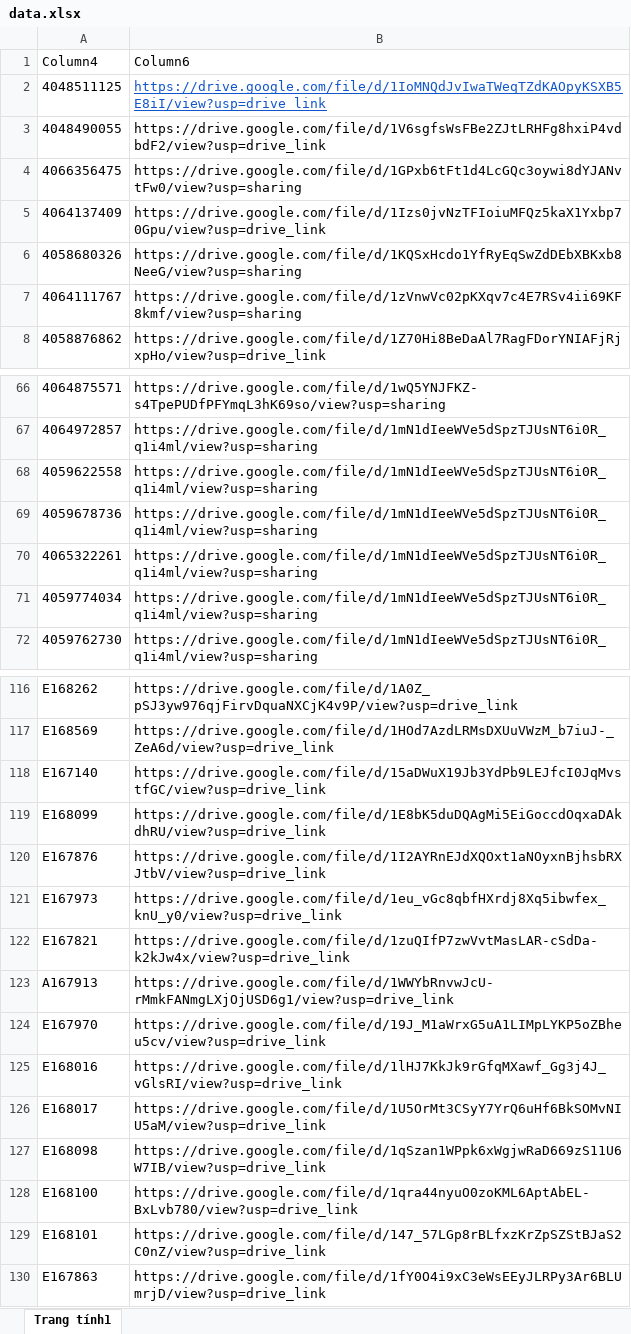
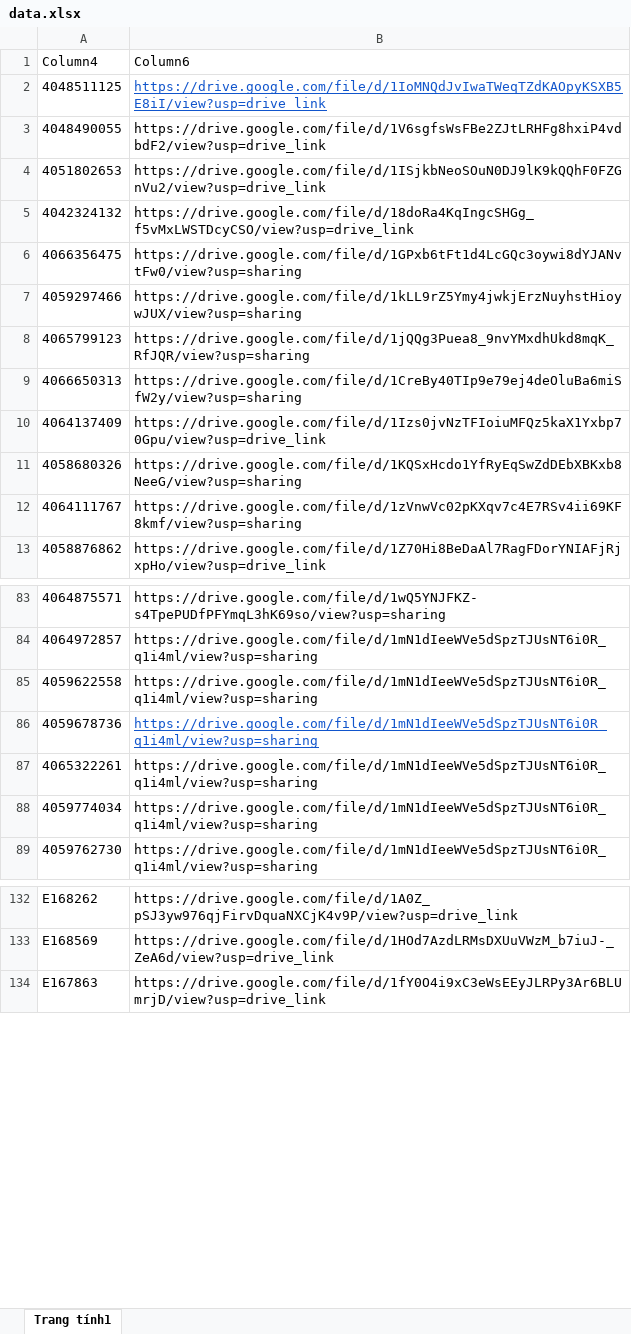
Before and after one commit to tranquangduc2k1-lgtm/NTH, an Excel workbook: data.xlsx, sheet Trang tính1, drawn as a sheet; only a part is shown, gaps mark what is left out; values as stored, in another font and other column widths than the file's, no borders; table styles not drawn; removed rows and columns are numbered as before the commit, all else as after; the diff covers the shown part only; the diff names each change by its address in the sheet, - before the commit and + after, or states it on an @@ line.

```diff
--- a/data.xlsx (sheet Trang tính1)
+++ b/data.xlsx (sheet Trang tính1)
+row 4: 4051802653 | https://drive.google.com/file/d/1ISjkbNeoSOuN0DJ9lK9kQQhF0FZGnVu2/view?usp=drive_link
+row 5: 4042324132 | https://drive.google.com/file/d/18doRa4KqIngcSHGg_f5vMxLWSTDcyCSO/view?usp=drive_link
+row 7: 4059297466 | https://drive.google.com/file/d/1kLL9rZ5Ymy4jwkjErzNuyhstHioywJUX/view?usp=sharing
+row 8: 4065799123 | https://drive.google.com/file/d/1jQQg3Puea8_9nvYMxdhUkd8mqK_RfJQR/view?usp=sharing
+row 9: 4066650313 | https://drive.google.com/file/d/1CreBy40TIp9e79ej4deOluBa6miSfW2y/view?usp=sharing
@@ B86 underline: off → on, text colour: black → #1155CC @@
-row 118: E167140 | https://drive.google.com/file/d/15aDWuX19Jb3YdPb9LEJfcI0JqMvstfGC/view?usp=drive_link
-row 119: E168099 | https://drive.google.com/file/d/1E8bK5duDQAgMi5EiGoccdOqxaDAkdhRU/view?usp=drive_link
-row 120: E167876 | https://drive.google.com/file/d/1I2AYRnEJdXQOxt1aNOyxnBjhsbRXJtbV/view?usp=drive_link
-row 121: E167973 | https://drive.google.com/file/d/1eu_vGc8qbfHXrdj8Xq5ibwfex_knU_y0/view?usp=drive_link
-row 122: E167821 | https://drive.google.com/file/d/1zuQIfP7zwVvtMasLAR-cSdDa-k2kJw4x/view?usp=drive_link
-row 123: A167913 | https://drive.google.com/file/d/1WWYbRnvwJcU-rMmkFANmgLXjOjUSD6g1/view?usp=drive_link
-row 124: E167970 | https://drive.google.com/file/d/19J_M1aWrxG5uA1LIMpLYKP5oZBheu5cv/view?usp=drive_link
-row 125: E168016 | https://drive.google.com/file/d/1lHJ7KkJk9rGfqMXawf_Gg3j4J_vGlsRI/view?usp=drive_link
-row 126: E168017 | https://drive.google.com/file/d/1U5OrMt3CSyY7YrQ6uHf6BkSOMvNIU5aM/view?usp=drive_link
-row 127: E168098 | https://drive.google.com/file/d/1qSzan1WPpk6xWgjwRaD669zS11U6W7IB/view?usp=drive_link
-row 128: E168100 | https://drive.google.com/file/d/1qra44nyuO0zoKML6AptAbEL-BxLvb780/view?usp=drive_link
-row 129: E168101 | https://drive.google.com/file/d/147_57LGp8rBLfxzKrZpSZStBJaS2C0nZ/view?usp=drive_link
```
Also changed, not shown: 118 added rows, 22 removed rows and cell formats elsewhere in this sheet, 1 other file.
